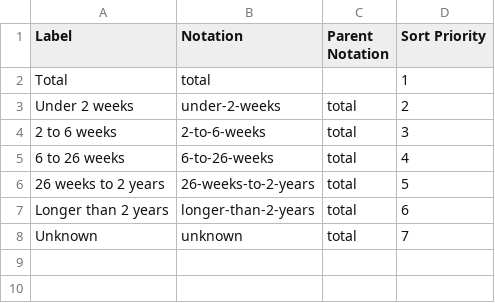
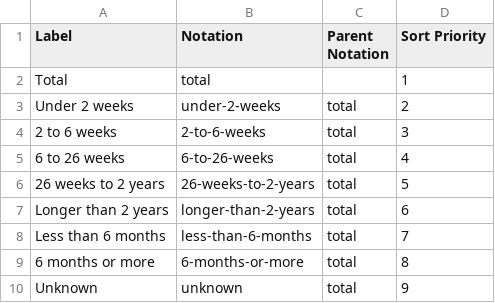
Before and after one commit to GSS-Cogs/ref_housing, a CSV file: codelists/vacancy-length.csv, drawn as a sheet.

Commit message:
Added Welsh Government specific components and codelists derived directly from StatsWales and also extended vacancy-length.

```diff
--- a/codelists/vacancy-length.csv
+++ b/codelists/vacancy-length.csv
@@ -7,2 +7,4 @@ Under 2 weeks,under-2-weeks,total,2
 Longer than 2 years,longer-than-2-years,total,6
-Unknown,unknown,total,7
+Less than 6 months,less-than-6-months,total,7
+6 months or more,6-months-or-more,total,8
+Unknown,unknown,total,9
```
Also changed, not shown: columns.csv, components.csv, 4 other files.
